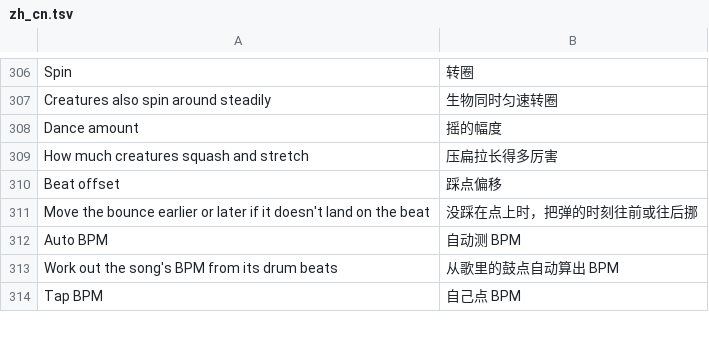
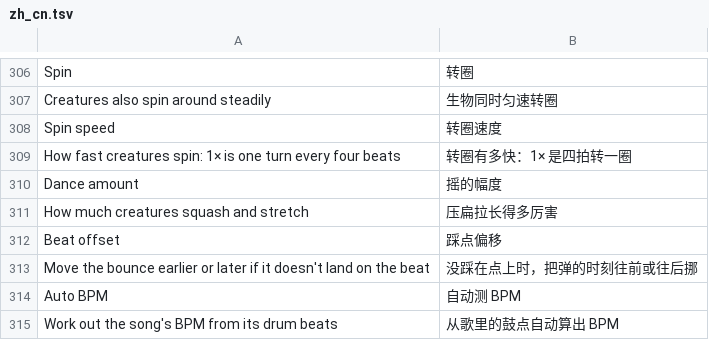
Before and after one commit to 1gbc/DangoMusic-CommunityEdition, a TSV file: core/src/main/resources/assets/dangomusicgtnh/lang/zh_cn.tsv, drawn as a sheet; only a part is shown, gaps mark what is left out; the shorter side is filled out with more unchanged rows.

```diff
--- a/core/src/main/resources/assets/dangomusicgtnh/lang/zh_cn.tsv
+++ b/core/src/main/resources/assets/dangomusicgtnh/lang/zh_cn.tsv
@@ -307,2 +307,4 @@ Spin	转圈
 Creatures also spin around steadily	生物同时匀速转圈
+Spin speed	转圈速度
+How fast creatures spin: 1× is one turn every four beats	转圈有多快：1× 是四拍转一圈
 Dance amount	摇的幅度
```
Also changed, not shown: 4 other files.
